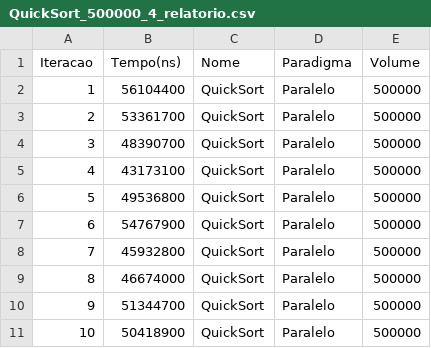
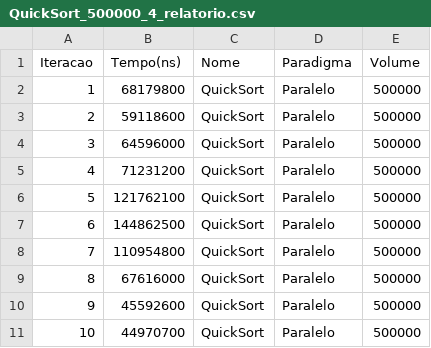
Before and after one commit to AlvesAlbano/desempenho_algoritmos, a CSV file: bin/relatorios/paralelo/volume_de_500000/QuickSort_500000_4_relatorio.csv, drawn as a sheet.

```diff
--- a/bin/relatorios/paralelo/volume_de_500000/QuickSort_500000_4_relatorio.csv
+++ b/bin/relatorios/paralelo/volume_de_500000/QuickSort_500000_4_relatorio.csv
@@ -1,11 +1,11 @@
 Iteracao,Tempo(ns),Nome,Paradigma,Volume
-1,56104400,QuickSort,Paralelo,500000
-2,53361700,QuickSort,Paralelo,500000
-3,48390700,QuickSort,Paralelo,500000
-4,43173100,QuickSort,Paralelo,500000
-5,49536800,QuickSort,Paralelo,500000
-6,54767900,QuickSort,Paralelo,500000
-7,45932800,QuickSort,Paralelo,500000
-8,46674000,QuickSort,Paralelo,500000
-9,51344700,QuickSort,Paralelo,500000
-10,50418900,QuickSort,Paralelo,500000
+1,68179800,QuickSort,Paralelo,500000
+2,59118600,QuickSort,Paralelo,500000
+3,64596000,QuickSort,Paralelo,500000
+4,71231200,QuickSort,Paralelo,500000
+5,121762100,QuickSort,Paralelo,500000
+6,144862500,QuickSort,Paralelo,500000
+7,110954800,QuickSort,Paralelo,500000
+8,67616000,QuickSort,Paralelo,500000
+9,45592600,QuickSort,Paralelo,500000
+10,44970700,QuickSort,Paralelo,500000
```
Also changed, not shown: bin/relatorios/paralelo/volume_de_100000/QuickSort_100000_4_relatorio.csv, bin/relatorios/paralelo/volume_de_1000000/MergeSort_1000000_4_relatorio.csv, 41 other files.
